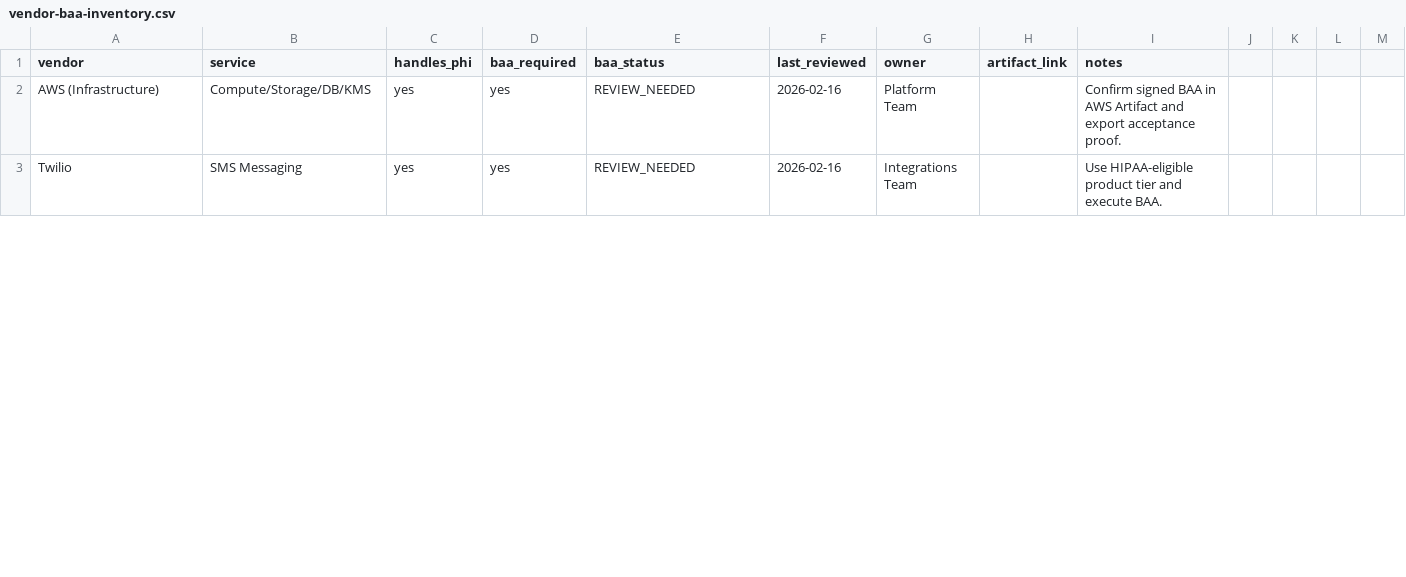
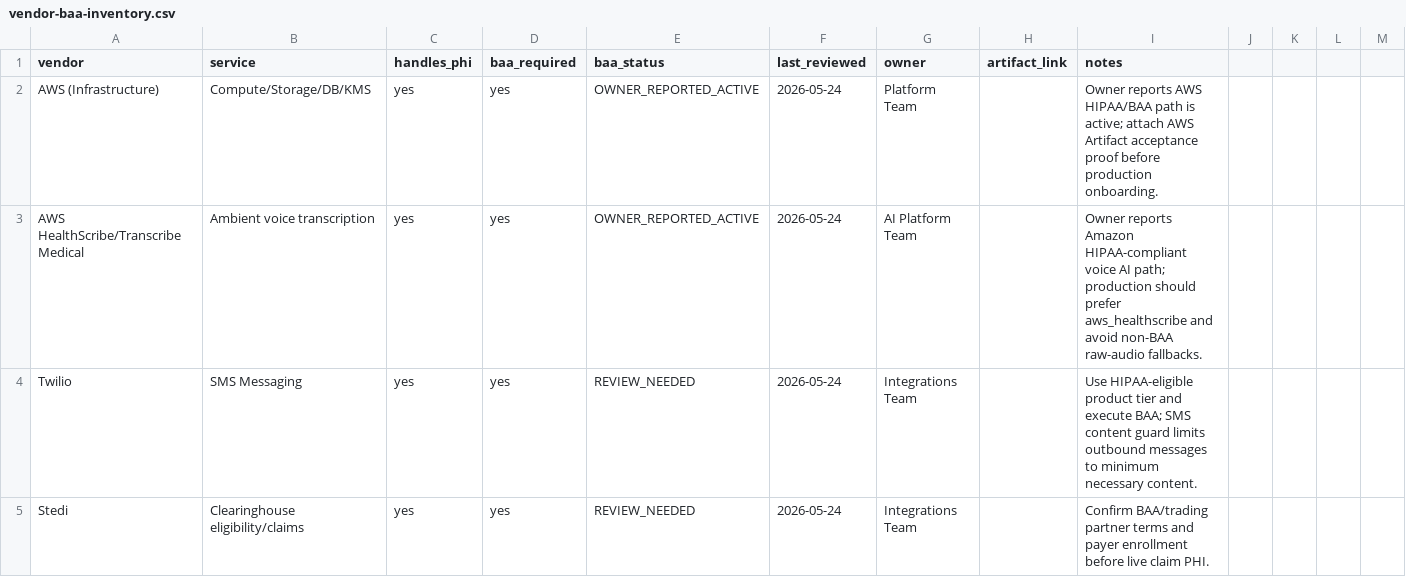
Before and after one commit to Dan40000000/dermatology-ehr, a CSV file: compliance/evidence/vendor-baa-inventory.csv, drawn as a sheet; only a part is shown; the diff covers the shown part only.

```diff
--- a/compliance/evidence/vendor-baa-inventory.csv
+++ b/compliance/evidence/vendor-baa-inventory.csv
@@ -1,3 +1,5 @@
 vendor,service,handles_phi,baa_required,baa_status,last_reviewed,owner,artifact_link,notes
-AWS (Infrastructure),Compute/Storage/DB/KMS,yes,yes,REVIEW_NEEDED,2026-02-16,Platform Team,,Confirm signed BAA in AWS Artifact and export acceptance proof.
-Twilio,SMS Messaging,yes,yes,REVIEW_NEEDED,2026-02-16,Integrations Team,,Use HIPAA-eligible product tier and execute BAA.
+AWS (Infrastructure),Compute/Storage/DB/KMS,yes,yes,OWNER_REPORTED_ACTIVE,2026-05-24,Platform Team,,Owner reports AWS HIPAA/BAA path is active; attach AWS Artifact acceptance proof before production onboarding.
+AWS HealthScribe/Transcribe Medical,Ambient voice transcription,yes,yes,OWNER_REPORTED_ACTIVE,2026-05-24,AI Platform Team,,Owner reports Amazon HIPAA-compliant voice AI path; production should prefer aws_healthscribe and avoid non-BAA raw-audio fallbacks.
+Twilio,SMS Messaging,yes,yes,REVIEW_NEEDED,2026-05-24,Integrations Team,,Use HIPAA-eligible product tier and execute BAA; SMS content guard limits outbound messages to minimum necessary content.
+Stedi,Clearinghouse eligibility/claims,yes,yes,REVIEW_NEEDED,2026-05-24,Integrations Team,,Confirm BAA/trading partner terms and payer enrollment before live claim PHI.
```
Also changed, not shown: 1 added row and 7 edited cells elsewhere in this file, 25 other files.
